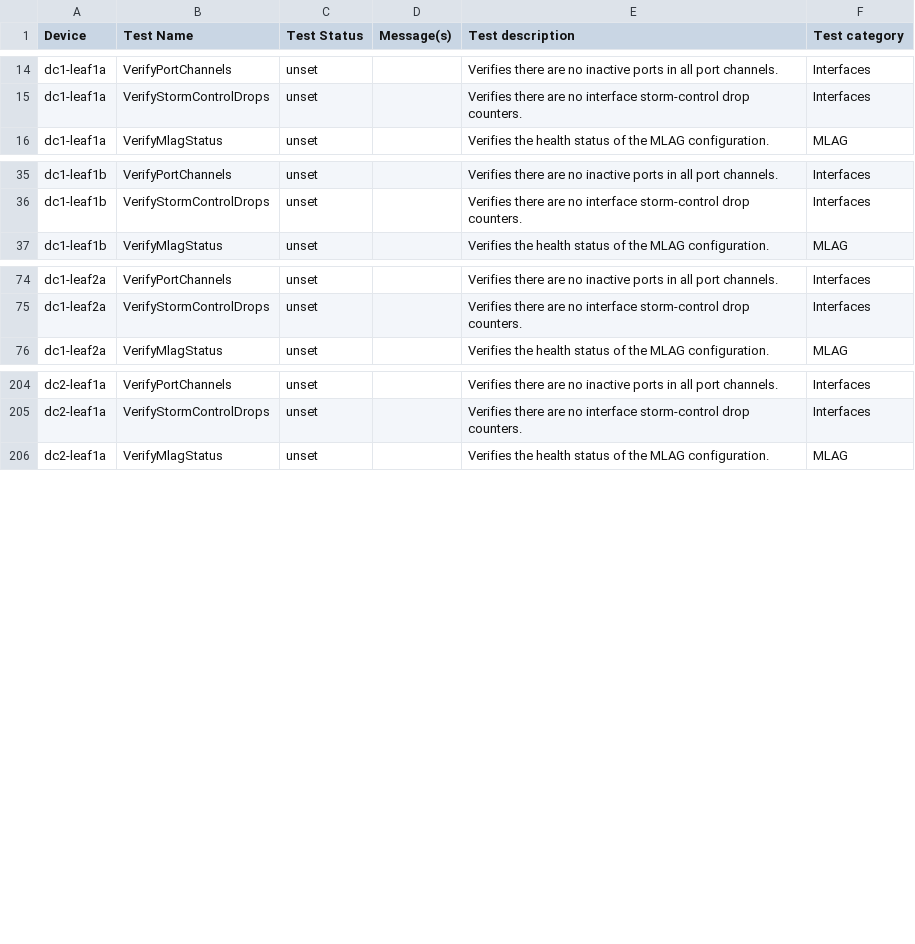
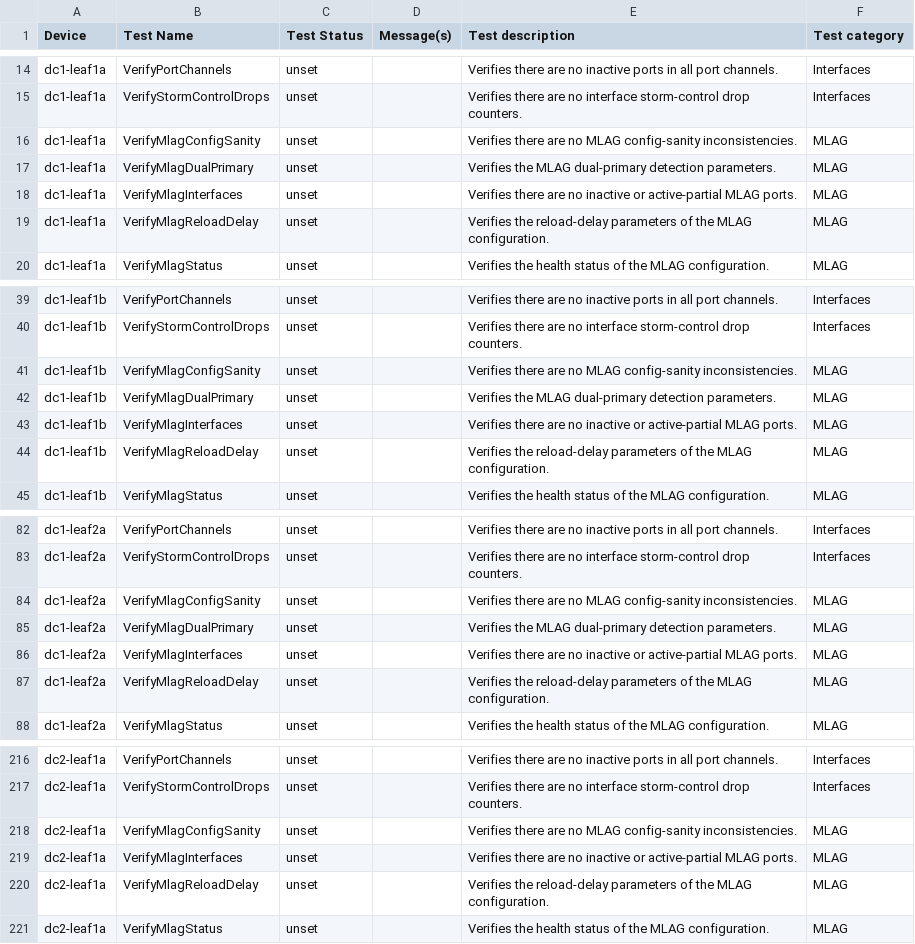
Before and after one commit to JulioPDX/avd, a CSV file: ansible_collections/arista/avd/molecule/anta_runner/anta/reports/filtered_run/anta_report.csv, drawn as a sheet; only a part is shown, gaps mark what is left out; the diff covers the shown part only; the diff names each change by its address in the sheet, - before the commit and + after, or states it on an @@ line.

```diff
--- a/ansible_collections/arista/avd/molecule/anta_runner/anta/reports/filtered_run/anta_report.csv
+++ b/ansible_collections/arista/avd/molecule/anta_runner/anta/reports/filtered_run/anta_report.csv
+row 16: dc1-leaf1a | VerifyMlagConfigSanity | unset |  | Verifies there are no MLAG config-sanity inconsistencies. | MLAG
+row 17: dc1-leaf1a | VerifyMlagDualPrimary | unset |  | Verifies the MLAG dual-primary detection parameters. | MLAG
+row 18: dc1-leaf1a | VerifyMlagInterfaces | unset |  | Verifies there are no inactive or active-partial MLAG ports. | MLAG
+row 19: dc1-leaf1a | VerifyMlagReloadDelay | unset |  | Verifies the reload-delay parameters of the MLAG configuration. | MLAG
+row 41: dc1-leaf1b | VerifyMlagConfigSanity | unset |  | Verifies there are no MLAG config-sanity inconsistencies. | MLAG
+row 42: dc1-leaf1b | VerifyMlagDualPrimary | unset |  | Verifies the MLAG dual-primary detection parameters. | MLAG
+row 43: dc1-leaf1b | VerifyMlagInterfaces | unset |  | Verifies there are no inactive or active-partial MLAG ports. | MLAG
+row 44: dc1-leaf1b | VerifyMlagReloadDelay | unset |  | Verifies the reload-delay parameters of the MLAG configuration. | MLAG
+row 84: dc1-leaf2a | VerifyMlagConfigSanity | unset |  | Verifies there are no MLAG config-sanity inconsistencies. | MLAG
+row 85: dc1-leaf2a | VerifyMlagDualPrimary | unset |  | Verifies the MLAG dual-primary detection parameters. | MLAG
+row 86: dc1-leaf2a | VerifyMlagInterfaces | unset |  | Verifies there are no inactive or active-partial MLAG ports. | MLAG
+row 87: dc1-leaf2a | VerifyMlagReloadDelay | unset |  | Verifies the reload-delay parameters of the MLAG configuration. | MLAG
+row 218: dc2-leaf1a | VerifyMlagConfigSanity | unset |  | Verifies there are no MLAG config-sanity inconsistencies. | MLAG
+row 219: dc2-leaf1a | VerifyMlagInterfaces | unset |  | Verifies there are no inactive or active-partial MLAG ports. | MLAG
+row 220: dc2-leaf1a | VerifyMlagReloadDelay | unset |  | Verifies the reload-delay parameters of the MLAG configuration. | MLAG
```
Also changed, not shown: 15 added rows elsewhere in this file, ansible_collections/arista/avd/molecule/anta_runner/anta/reports/allow_bgp_vrfs_run/anta_report.csv, ansible_collections/arista/avd/molecule/anta_runner/anta/reports/default_run/anta_report.csv, 51 other files.
